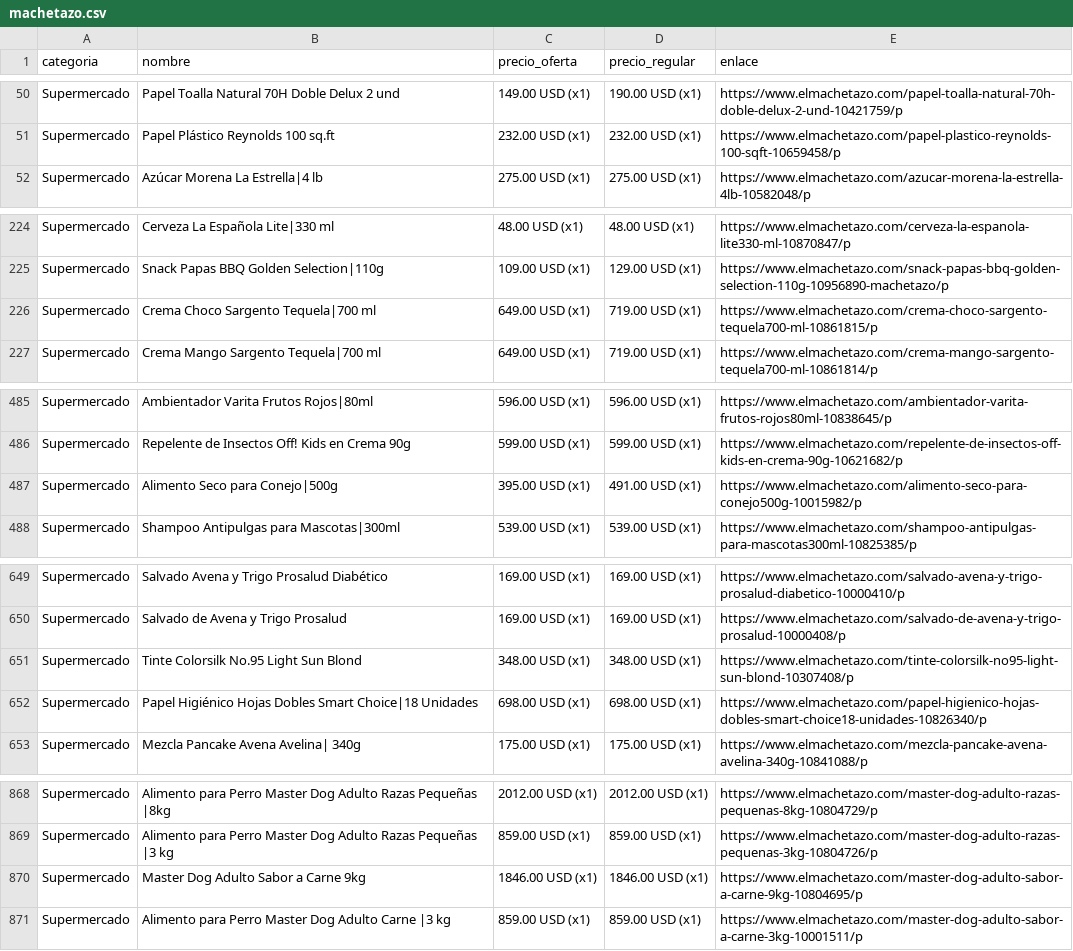
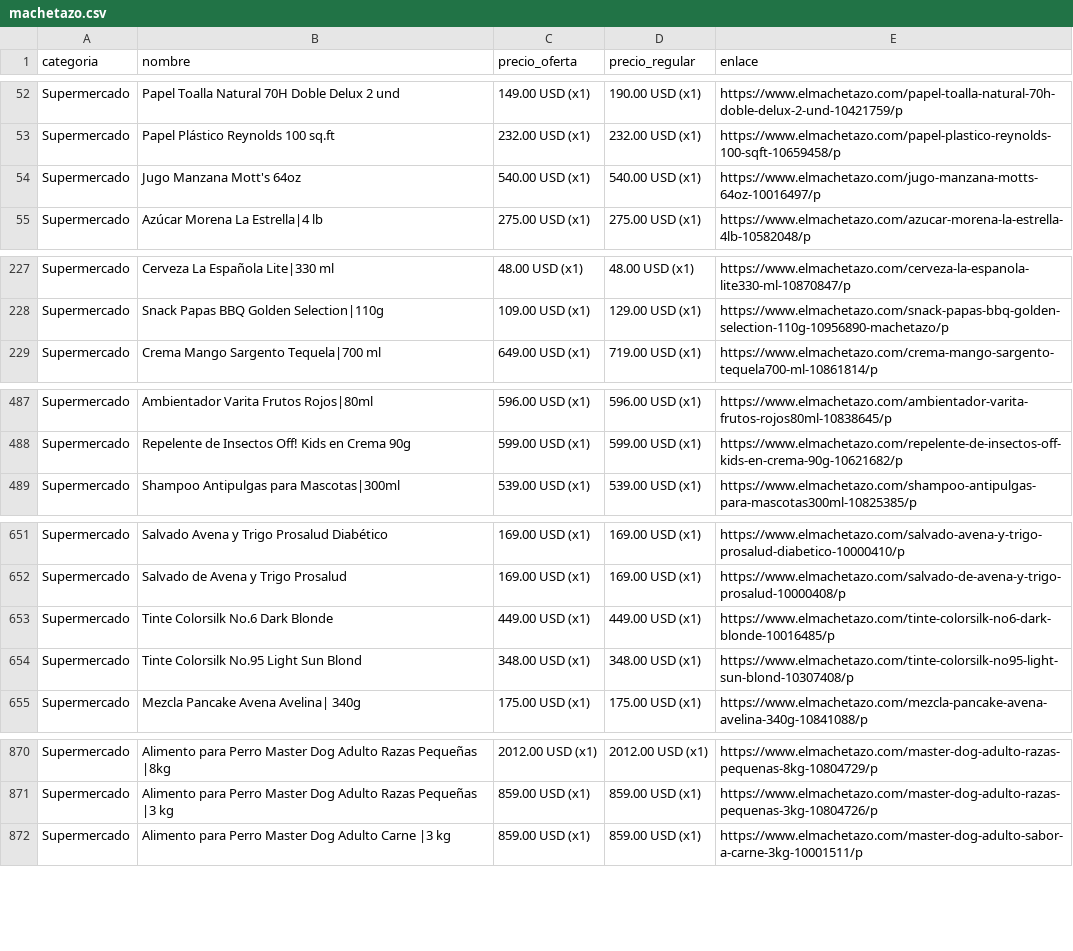
Before and after one commit to wayan-gg/precios, a CSV file: data/machetazo.csv, drawn as a sheet; only a part is shown, gaps mark what is left out; the diff covers the shown part only.

```diff
--- a/data/machetazo.csv
+++ b/data/machetazo.csv
@@ -51,2 +53,3 @@ Supermercado,Papel Toalla Natural 70H Doble Delux 2 und,149.00 USD (x1),190.00 U
 Supermercado,Papel Plástico Reynolds 100 sq.ft,232.00 USD (x1),232.00 USD (x1),https://www.elmachetazo.com/papel-plastico-reynolds-100-sqft-10659458/p
+Supermercado,Jugo Manzana Mott's 64oz,540.00 USD (x1),540.00 USD (x1),https://www.elmachetazo.com/jugo-manzana-motts-64oz-10016497/p
 Supermercado,Azúcar Morena La Estrella|4 lb,275.00 USD (x1),275.00 USD (x1),https://www.elmachetazo.com/azucar-morena-la-estrella-4lb-10582048/p
@@ -225,3 +228,2 @@ Supermercado,Cerveza La Española Lite|330 ml,48.00 USD (x1),48.00 USD (x1),http
 Supermercado,Snack Papas BBQ Golden Selection|110g,109.00 USD (x1),129.00 USD (x1),https://www.elmachetazo.com/snack-papas-bbq-golden-selection-110g-10956890-machetazo/p
-Supermercado,Crema Choco Sargento Tequela|700 ml,649.00 USD (x1),719.00 USD (x1),https://www.elmachetazo.com/crema-choco-sargento-tequela700-ml-10861815/p
 Supermercado,Crema Mango Sargento Tequela|700 ml,649.00 USD (x1),719.00 USD (x1),https://www.elmachetazo.com/crema-mango-sargento-tequela700-ml-10861814/p
@@ -486,3 +488,2 @@ Supermercado,Ambientador Varita Frutos Rojos|80ml,596.00 USD (x1),596.00 USD (x1
 Supermercado,Repelente de Insectos Off! Kids en Crema 90g,599.00 USD (x1),599.00 USD (x1),https://www.elmachetazo.com/repelente-de-insectos-off-kids-en-crema-90g-10621682/p
-Supermercado,Alimento Seco para Conejo|500g,395.00 USD (x1),491.00 USD (x1),https://www.elmachetazo.com/alimento-seco-para-conejo500g-10015982/p
 Supermercado,Shampoo Antipulgas para Mascotas|300ml,539.00 USD (x1),539.00 USD (x1),https://www.elmachetazo.com/shampoo-antipulgas-para-mascotas300ml-10825385/p
@@ -650,4 +652,4 @@ Supermercado,Salvado Avena y Trigo Prosalud Diabético,169.00 USD (x1),169.00 US
 Supermercado,Salvado de Avena y Trigo Prosalud,169.00 USD (x1),169.00 USD (x1),https://www.elmachetazo.com/salvado-de-avena-y-trigo-prosalud-10000408/p
+Supermercado,Tinte Colorsilk No.6 Dark Blonde,449.00 USD (x1),449.00 USD (x1),https://www.elmachetazo.com/tinte-colorsilk-no6-dark-blonde-10016485/p
 Supermercado,Tinte Colorsilk No.95 Light Sun Blond,348.00 USD (x1),348.00 USD (x1),https://www.elmachetazo.com/tinte-colorsilk-no95-light-sun-blond-10307408/p
-Supermercado,Papel Higiénico Hojas Dobles Smart Choice|18 Unidades,698.00 USD (x1),698.00 USD (x1),https://www.elmachetazo.com/papel-higienico-hojas-dobles-smart-choice18-unidades-10826340/p
 Supermercado,Mezcla Pancake Avena Avelina| 340g,175.00 USD (x1),175.00 USD (x1),https://www.elmachetazo.com/mezcla-pancake-avena-avelina-340g-10841088/p
@@ -869,3 +871,2 @@ Supermercado,Alimento para Perro Master Dog Adulto Razas Pequeñas |8kg,2012.00
 Supermercado,Alimento para Perro Master Dog Adulto Razas Pequeñas |3 kg,859.00 USD (x1),859.00 USD (x1),https://www.elmachetazo.com/master-dog-adulto-razas-pequenas-3kg-10804726/p
-Supermercado,Master Dog Adulto Sabor a Carne 9kg,1846.00 USD (x1),1846.00 USD (x1),https://www.elmachetazo.com/master-dog-adulto-sabor-a-carne-9kg-10804695/p
 Supermercado,Alimento para Perro Master Dog Adulto Carne |3 kg,859.00 USD (x1),859.00 USD (x1),https://www.elmachetazo.com/master-dog-adulto-sabor-a-carne-3kg-10001511/p
```
Also changed, not shown: 11 added rows, 9 removed rows, 6 moved rows and 16 edited cells elsewhere in this file, data/elrey.csv, data/riba_smith.csv, 2 other files.
